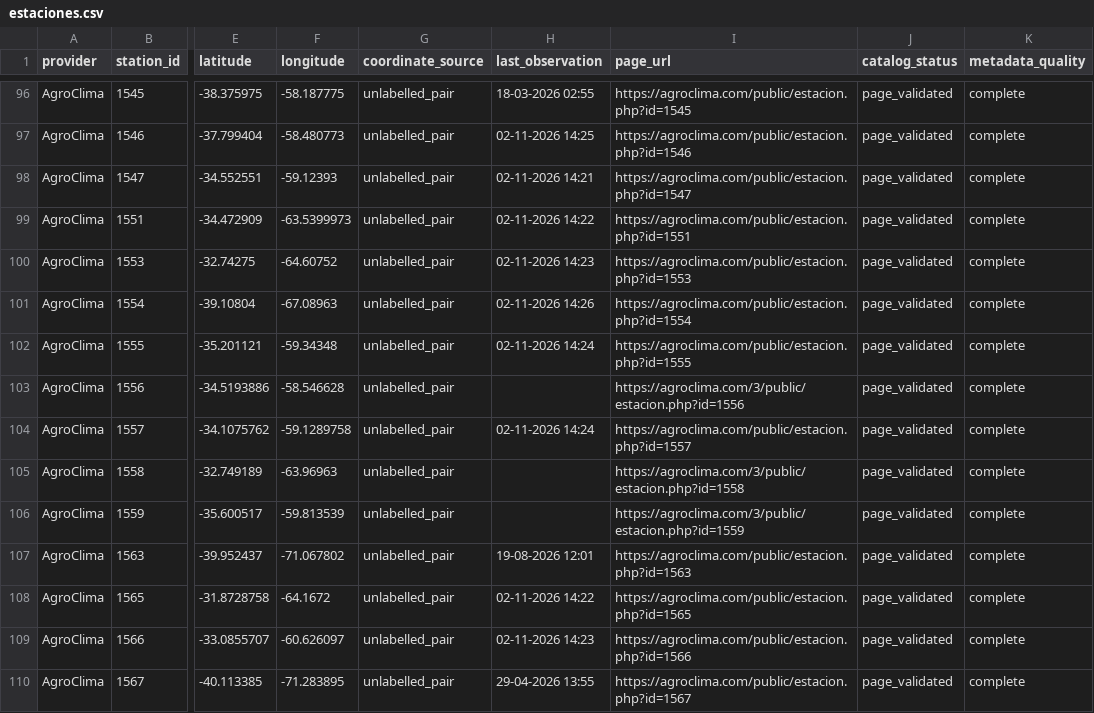
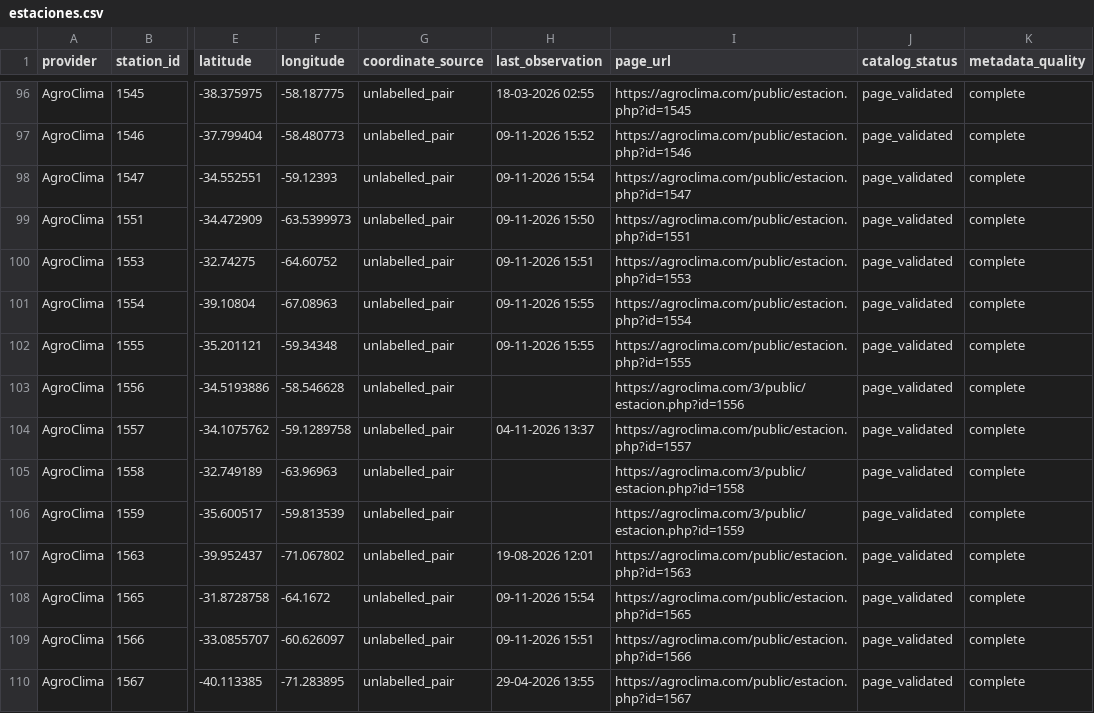
Before and after one commit to D4nSosa/laboratorio-datos-meteorologicos, a CSV file: datos/agroclima/estaciones.csv, drawn as a sheet; only a part is shown, gaps mark what is left out; the diff covers the shown part only; the diff names each change by its address in the sheet, - before the commit and + after, or states it on an @@ line.

```diff
--- a/datos/agroclima/estaciones.csv
+++ b/datos/agroclima/estaciones.csv
-H97 (last_observation): 02-11-2026 14:25
+H97 (last_observation): 09-11-2026 15:52
-H98 (last_observation): 02-11-2026 14:21
+H98 (last_observation): 09-11-2026 15:54
-H99 (last_observation): 02-11-2026 14:22
+H99 (last_observation): 09-11-2026 15:50
-H100 (last_observation): 02-11-2026 14:23
+H100 (last_observation): 09-11-2026 15:51
-H101 (last_observation): 02-11-2026 14:26
+H101 (last_observation): 09-11-2026 15:55
-H102 (last_observation): 02-11-2026 14:24
+H102 (last_observation): 09-11-2026 15:55
-H104 (last_observation): 02-11-2026 14:24
+H104 (last_observation): 04-11-2026 13:37
-H108 (last_observation): 02-11-2026 14:22
+H108 (last_observation): 09-11-2026 15:54
-H109 (last_observation): 02-11-2026 14:23
+H109 (last_observation): 09-11-2026 15:51
```
Also changed, not shown: 3 added rows and 78 edited cells elsewhere in this file, 1 other file.
